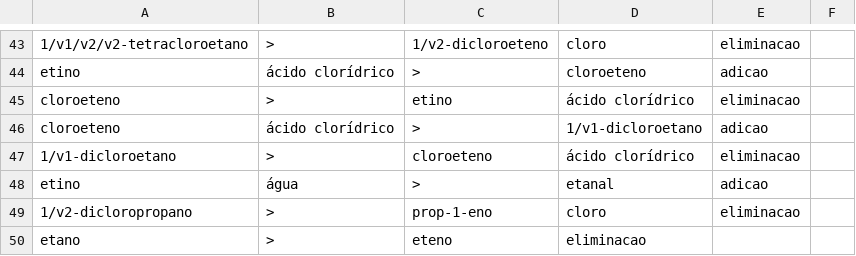
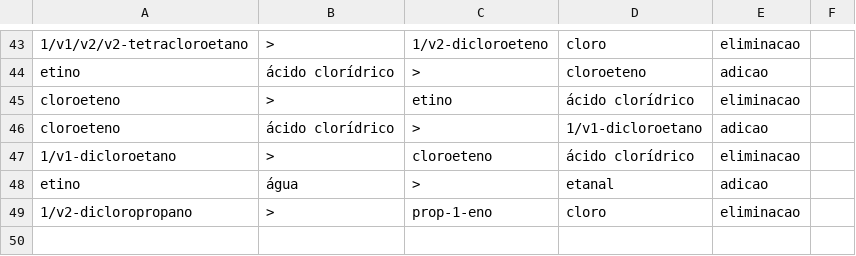
Before and after one commit to mbmtorres/LevelEditorCyberAlchemy, a CSV file: ReactionsFile.csv, drawn as a sheet; only a part is shown, gaps mark what is left out.

Commit message:
Removing ethene elimination repetition

```diff
--- a/ReactionsFile.csv
+++ b/ReactionsFile.csv
@@ -49,2 +49 @@ etino,água,>,etanal,adicao,
 1/v2-dicloropropano,>,prop-1-eno,cloro,eliminacao,
-etano,>,eteno,eliminacao,,
```
